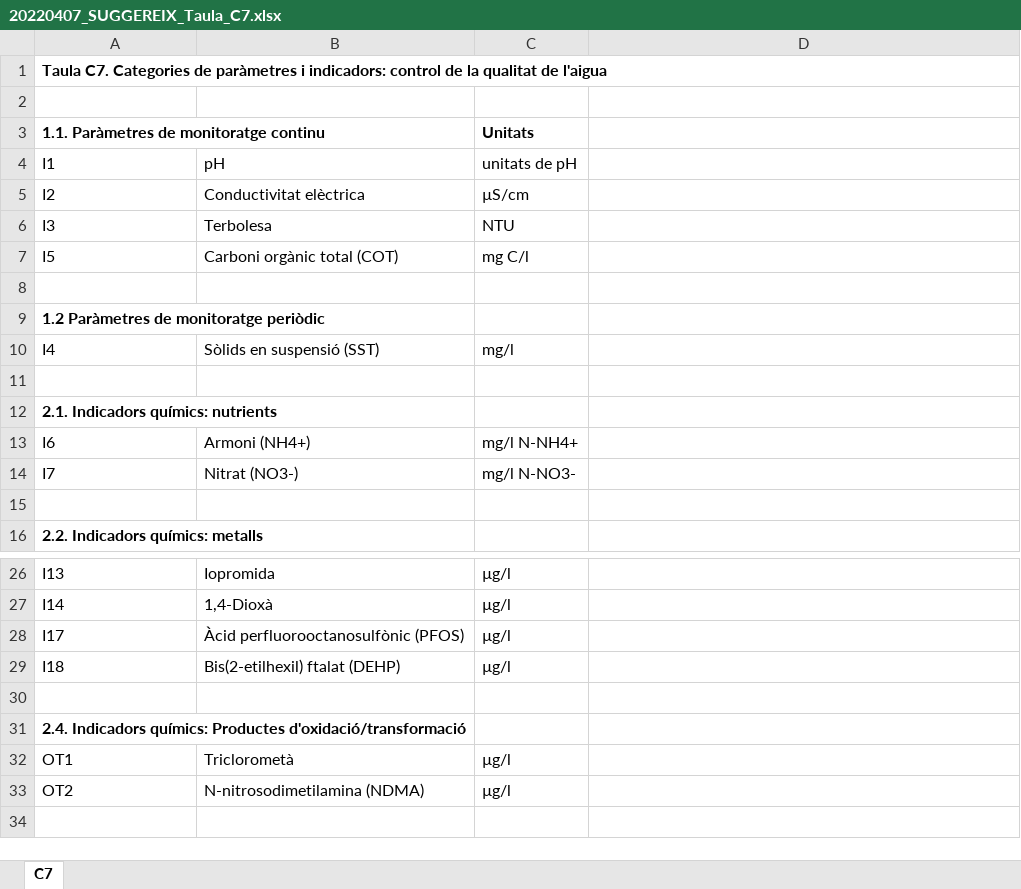
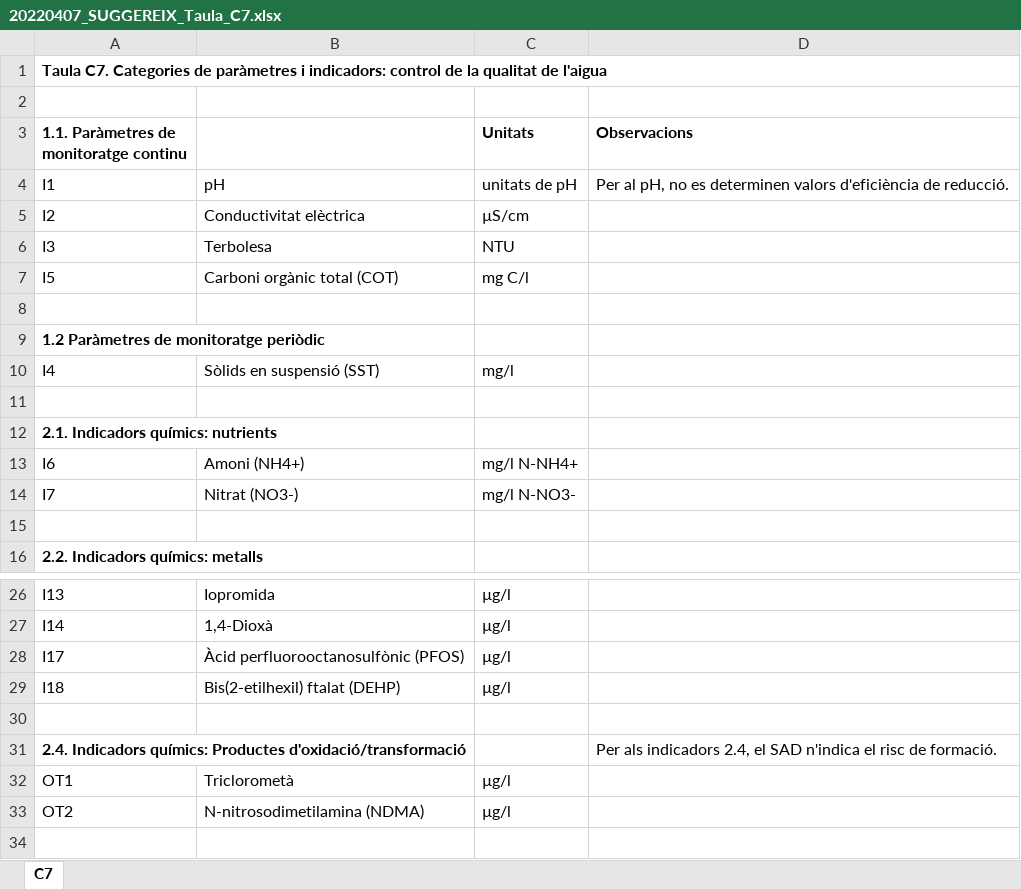
Before and after one commit to icra/suggereix, an Excel workbook: public/20220407_SUGGEREIX_Taula_C7.xlsx, sheet C7, drawn as a sheet; only a part is shown, gaps mark what is left out; values as stored, in another font and other column widths than the file's, no borders; the diff names each change by its address in the sheet, - before the commit and + after, or states it on an @@ line.

```diff
--- a/public/20220407_SUGGEREIX_Taula_C7.xlsx (sheet C7)
+++ b/public/20220407_SUGGEREIX_Taula_C7.xlsx (sheet C7)
-D3: (empty)
+D3: Observacions
-D4 (Observacions): (empty)
+D4 (Observacions): Per al pH, no es determinen valors d'eficiència de reducció.
-B13: Armoni (NH4+)
+B13: Amoni (NH4+)
-D31 (Observacions): (empty)
+D31 (Observacions): Per als indicadors 2.4, el SAD n'indica el risc de formació.
```
Also changed, not shown: public/20220420_SUGGEREIX_Taula_Trens.xlsx, public/20220421_SUGGEREIX_PT4_Tractaments.xlsx, 8 other files.
